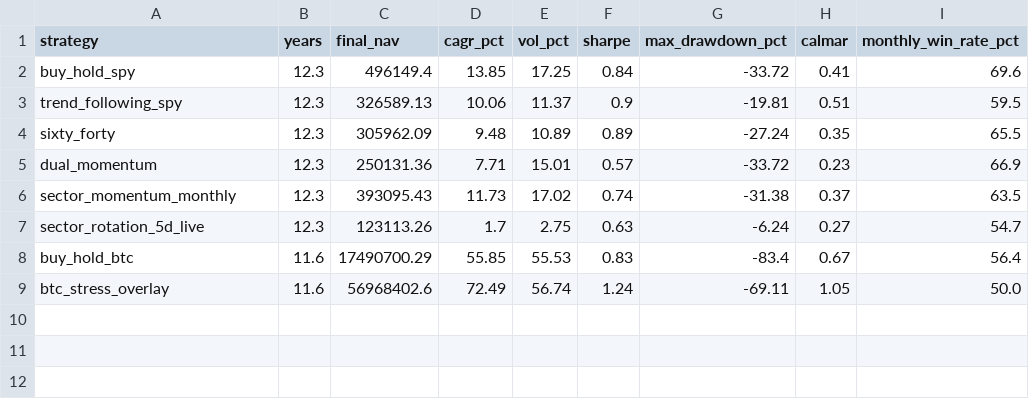
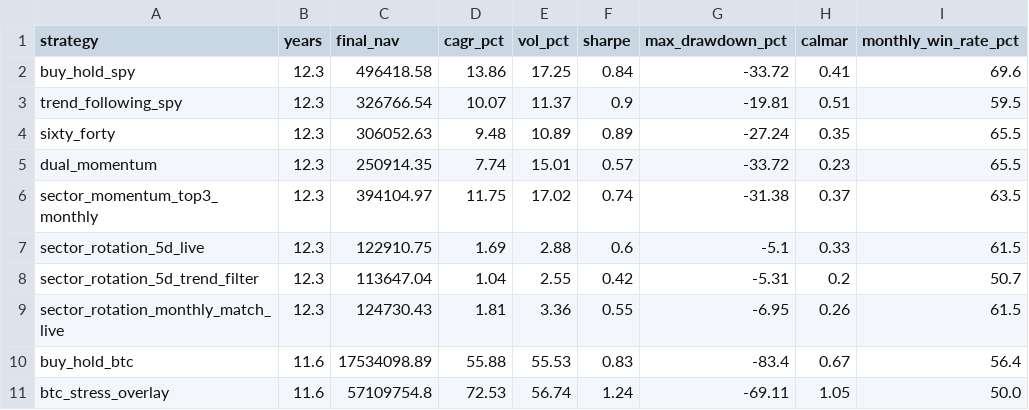
Before and after one commit to IanRekward/GenAI_Messing, a CSV file: tactical_markets_trading/research/data/comparison_summary.csv, drawn as a sheet.

```diff
--- a/tactical_markets_trading/research/data/comparison_summary.csv
+++ b/tactical_markets_trading/research/data/comparison_summary.csv
@@ -1,9 +1,11 @@
 strategy,years,final_nav,cagr_pct,vol_pct,sharpe,max_drawdown_pct,calmar,monthly_win_rate_pct
-buy_hold_spy,12.3,496149.4,13.85,17.25,0.84,-33.72,0.41,69.6
-trend_following_spy,12.3,326589.13,10.06,11.37,0.9,-19.81,0.51,59.5
-sixty_forty,12.3,305962.09,9.48,10.89,0.89,-27.24,0.35,65.5
-dual_momentum,12.3,250131.36,7.71,15.01,0.57,-33.72,0.23,66.9
-sector_momentum_monthly,12.3,393095.43,11.73,17.02,0.74,-31.38,0.37,63.5
-sector_rotation_5d_live,12.3,123113.26,1.7,2.75,0.63,-6.24,0.27,54.7
-buy_hold_btc,11.6,17490700.29,55.85,55.53,0.83,-83.4,0.67,56.4
-btc_stress_overlay,11.6,56968402.6,72.49,56.74,1.24,-69.11,1.05,50.0
+buy_hold_spy,12.3,496418.58,13.86,17.25,0.84,-33.72,0.41,69.6
+trend_following_spy,12.3,326766.54,10.07,11.37,0.9,-19.81,0.51,59.5
+sixty_forty,12.3,306052.63,9.48,10.89,0.89,-27.24,0.35,65.5
+dual_momentum,12.3,250914.35,7.74,15.01,0.57,-33.72,0.23,65.5
+sector_momentum_top3_monthly,12.3,394104.97,11.75,17.02,0.74,-31.38,0.37,63.5
+sector_rotation_5d_live,12.3,122910.75,1.69,2.88,0.6,-5.1,0.33,61.5
+sector_rotation_5d_trend_filter,12.3,113647.04,1.04,2.55,0.42,-5.31,0.2,50.7
+sector_rotation_monthly_match_live,12.3,124730.43,1.81,3.36,0.55,-6.95,0.26,61.5
+buy_hold_btc,11.6,17534098.89,55.88,55.53,0.83,-83.4,0.67,56.4
+btc_stress_overlay,11.6,57109754.8,72.53,56.74,1.24,-69.11,1.05,50.0
```
Also changed, not shown: 3 other files.
